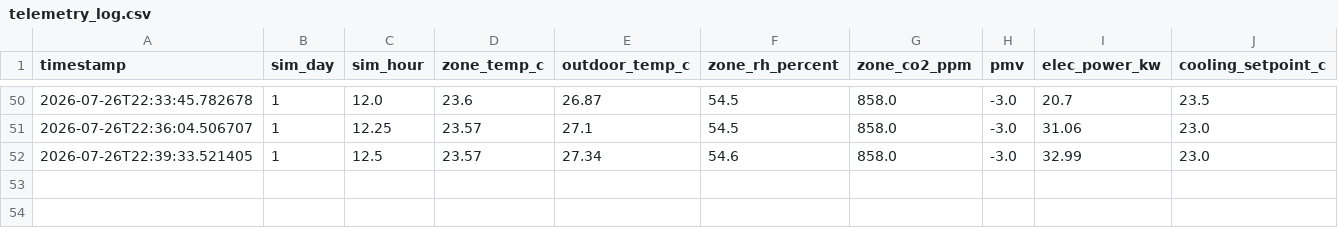
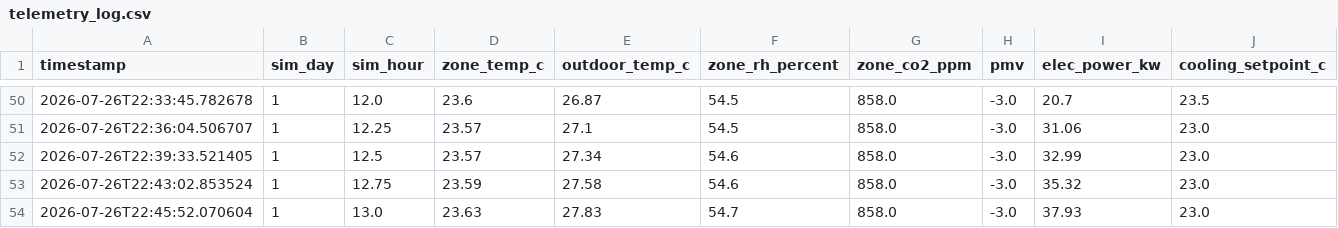
Before and after one commit to Krishna-Kilrofkansa/ecoloop, a CSV file: output/telemetry_log.csv, drawn as a sheet; only a part is shown, gaps mark what is left out; rows hold the shown columns only; the diff names each change by its address in the sheet, - before the commit and + after, or states it on an @@ line.

Commit message:
done

```diff
--- a/output/telemetry_log.csv
+++ b/output/telemetry_log.csv
+row 53: 2026-07-26T22:43:02.853524 | 1 | 12.75 | 23.59 | 27.58 | 54.6 | 858.0 | -3.0 | 35.32 | 23.0
+row 54: 2026-07-26T22:45:52.070604 | 1 | 13.0 | 23.63 | 27.83 | 54.7 | 858.0 | -3.0 | 37.93 | 23.0
```
